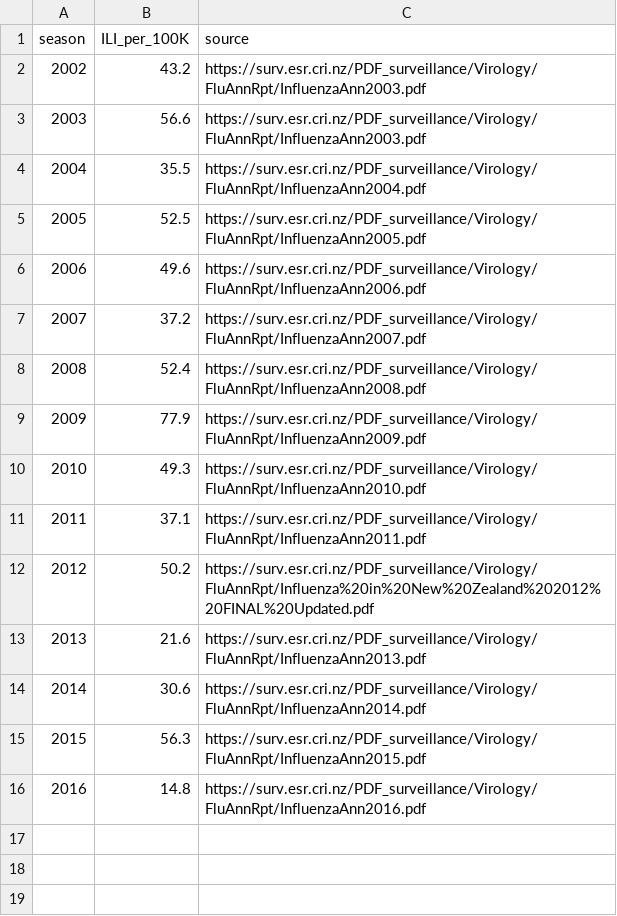
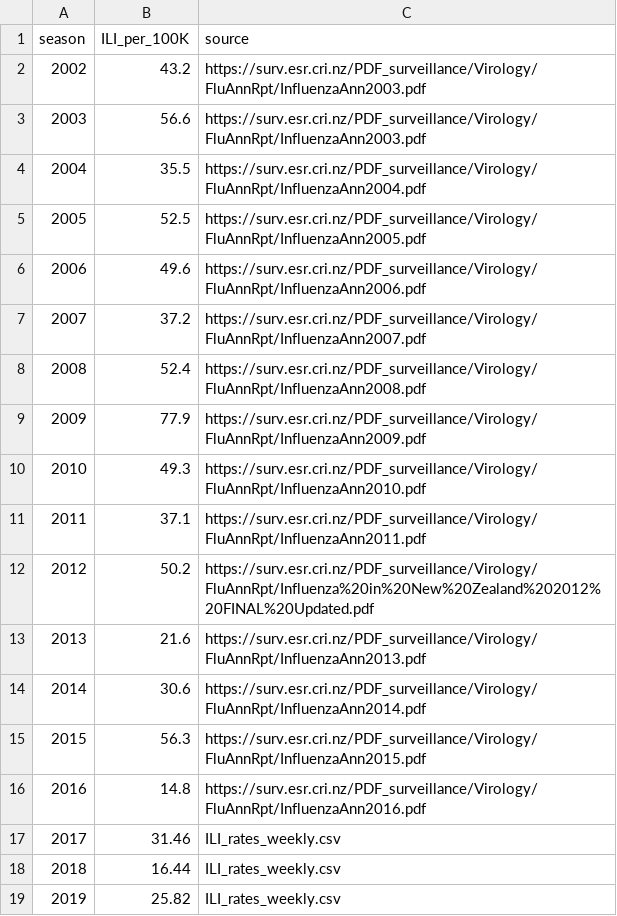
Before and after one commit to cobeylab/influenza_B_distributions, a CSV file: data/surveillance_intensity/total_ILI_nz.csv, drawn as a sheet; the diff names each change by its address in the sheet, - before the commit and + after, or states it on an @@ line.

```diff
--- a/data/surveillance_intensity/total_ILI_nz.csv
+++ b/data/surveillance_intensity/total_ILI_nz.csv
+row 17: 2017 | 31.46 | ILI_rates_weekly.csv
+row 18: 2018 | 16.44 | ILI_rates_weekly.csv
+row 19: 2019 | 25.82 | ILI_rates_weekly.csv
```
Also changed, not shown: data/surveillance_intensity/ESR_surveillance_nz.csv, 10 other files.
